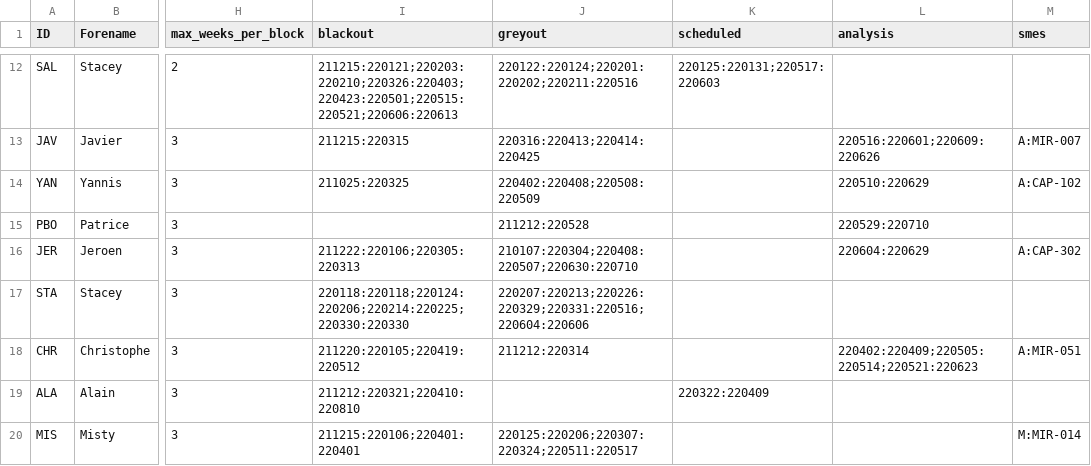
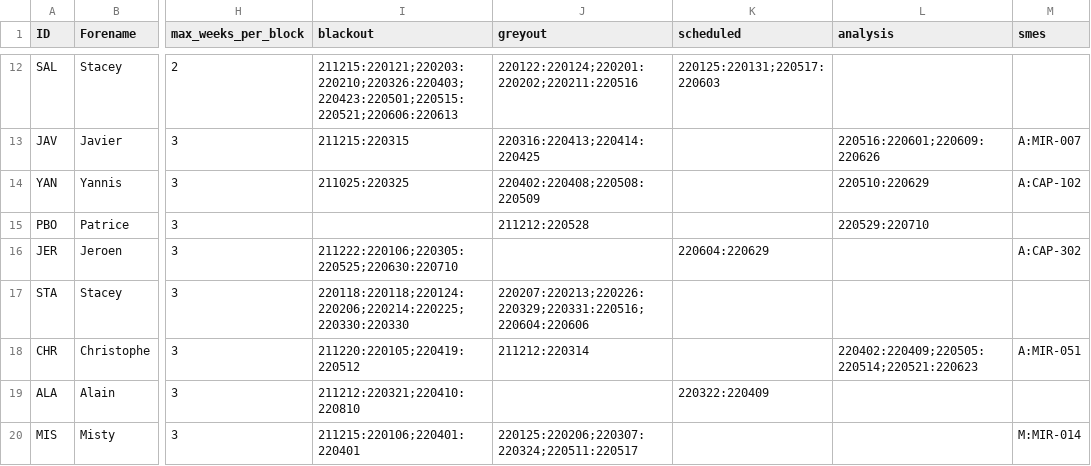
Before and after one commit to AGlasse/timeliner, a CSV file: inputs/staff.csv, drawn as a sheet; only a part is shown, gaps mark what is left out; the diff names each change by its address in the sheet, - before the commit and + after, or states it on an @@ line.

Commit message:
14/4/22 - Jeroen blackout dates.

```diff
--- a/inputs/staff.csv
+++ b/inputs/staff.csv
-I16 (blackout): 211222:220106;220305:220313
+I16 (blackout): 211222:220106;220305:220525;220630:220710
-J16 (greyout): 210107:220304;220408:220507;220630:220710
+J16 (greyout): (empty)
-K16 (scheduled): (empty)
+K16 (scheduled): 220604:220629
-L16 (analysis): 220604:220629
+L16 (analysis): (empty)
```
Also changed, not shown: outputs/shift_plan_basis.csv, 3 other files.
